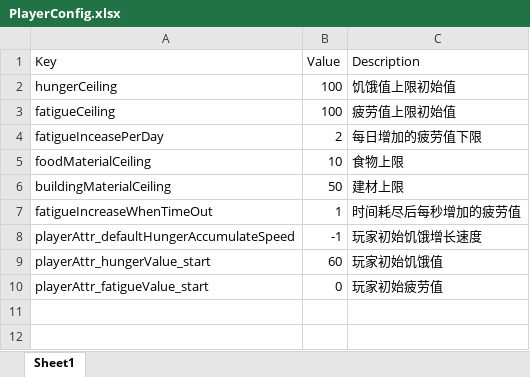
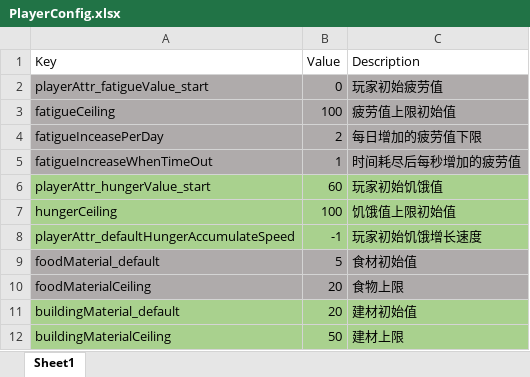
Before and after one commit to cecilycao/RobinsonCrusoe, an Excel workbook: Assets/GameConfig/PlayerConfig.xlsx, sheet Sheet1, drawn as a sheet; values as stored, in another font and other column widths than the file's, no borders; addresses are those after the commit; the diff names each change by its address in the sheet, - before the commit and + after, or states it on an @@ line.

```diff
--- a/Assets/GameConfig/PlayerConfig.xlsx (sheet Sheet1)
+++ b/Assets/GameConfig/PlayerConfig.xlsx (sheet Sheet1)
@@ row 10 moved to row 2: playerAttr_fatigueValue_start @@
-A3:C4 fill: none
+A3:C4 fill: #AFABAB
@@ row 7 moved to row 5: fatigueIncreaseWhenTimeOut @@
@@ row 9 moved to row 6: playerAttr_hungerValue_start @@
@@ row 2 moved to row 7: hungerCeiling @@
+row 9: foodMaterial_default | 5 | 食材初始值
-A10:C10 fill: none
+A10:C10 fill: #AFABAB
-B10 (Value): 10
+B10 (Value): 20
+row 11: buildingMaterial_default | 20 | 建材初始值
-A12:C12 fill: none
+A12:C12 fill: #A9D18E
```
Also changed, not shown: Assets/GameConfig/InteractConfig.xlsx, 1 other file.
